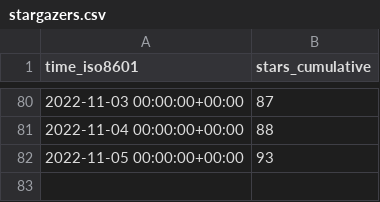
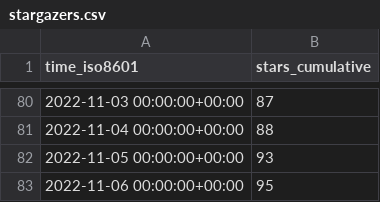
Before and after one commit to hgalytoby/MyselfAnimeDownloader, a CSV file: hgalytoby/MyselfAnimeDownloader/ghrs-data/stargazers.csv, drawn as a sheet; only a part is shown, gaps mark what is left out.

```diff
--- a/hgalytoby/MyselfAnimeDownloader/ghrs-data/stargazers.csv
+++ b/hgalytoby/MyselfAnimeDownloader/ghrs-data/stargazers.csv
@@ -82 +82,2 @@ time_iso8601,stars_cumulative
 2022-11-05 00:00:00+00:00,93
+2022-11-06 00:00:00+00:00,95
```
